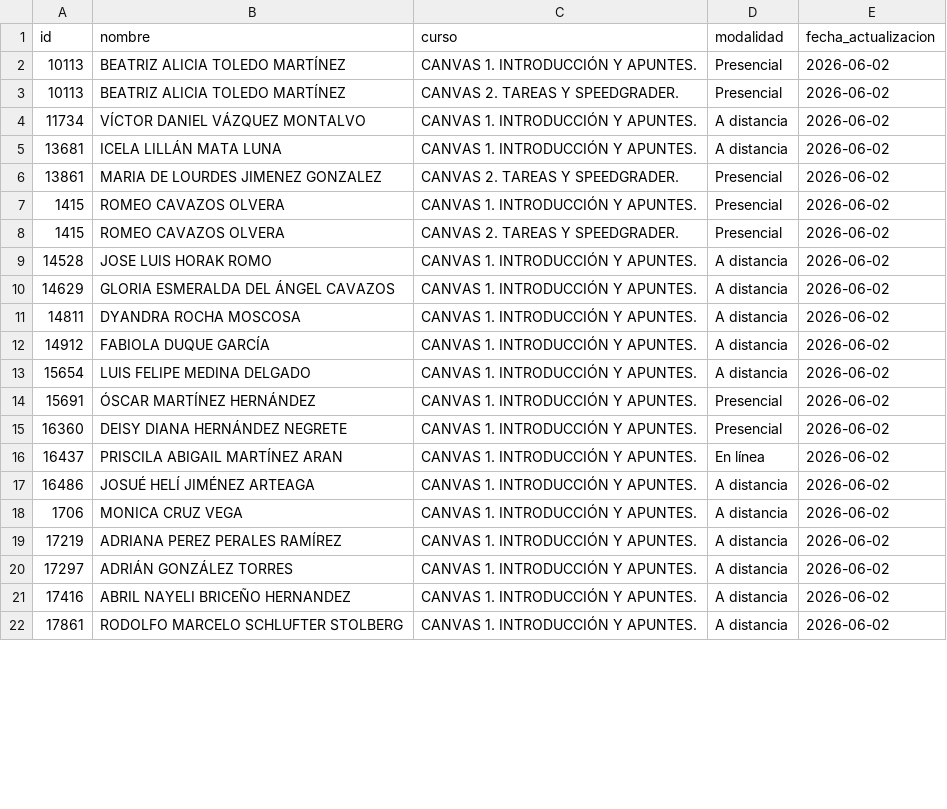
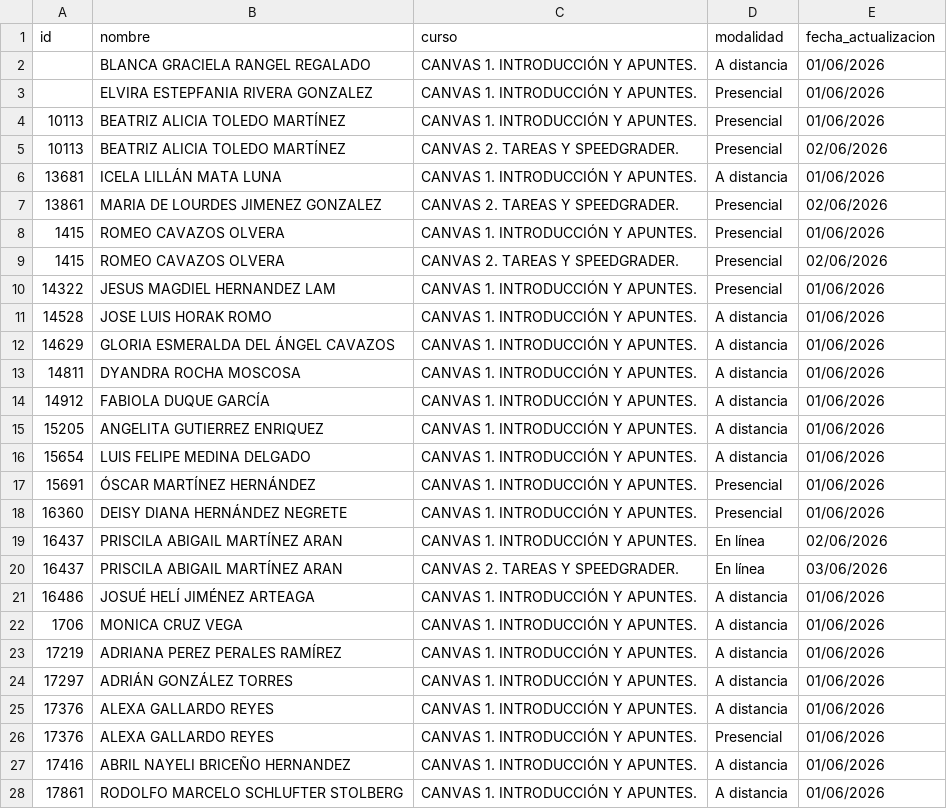
Before and after one commit to renauds25/reporte-canvas, a CSV file: data/capacitaciones.csv, drawn as a sheet; only a part is shown; the diff covers the shown part only.

Commit message:
Agregar vista todos y ordenamiento por modalidad

```diff
--- a/data/capacitaciones.csv
+++ b/data/capacitaciones.csv
@@ -1,22 +1,28 @@
 id,nombre,curso,modalidad,fecha_actualizacion
-10113,BEATRIZ ALICIA TOLEDO MARTÍNEZ,CANVAS 1. INTRODUCCIÓN Y APUNTES.,Presencial,2026-06-02
-10113,BEATRIZ ALICIA TOLEDO MARTÍNEZ,CANVAS 2. TAREAS Y SPEEDGRADER.,Presencial,2026-06-02
-11734,VÍCTOR DANIEL VÁZQUEZ MONTALVO,CANVAS 1. INTRODUCCIÓN Y APUNTES.,A distancia,2026-06-02
-13681,ICELA LILLÁN MATA LUNA,CANVAS 1. INTRODUCCIÓN Y APUNTES.,A distancia,2026-06-02
-13861,MARIA DE LOURDES JIMENEZ GONZALEZ,CANVAS 2. TAREAS Y SPEEDGRADER.,Presencial,2026-06-02
-1415,ROMEO CAVAZOS OLVERA,CANVAS 1. INTRODUCCIÓN Y APUNTES.,Presencial,2026-06-02
-1415,ROMEO CAVAZOS OLVERA,CANVAS 2. TAREAS Y SPEEDGRADER.,Presencial,2026-06-02
-14528,JOSE LUIS HORAK ROMO,CANVAS 1. INTRODUCCIÓN Y APUNTES.,A distancia,2026-06-02
-14629,GLORIA ESMERALDA DEL ÁNGEL CAVAZOS,CANVAS 1. INTRODUCCIÓN Y APUNTES.,A distancia,2026-06-02
-14811,DYANDRA ROCHA MOSCOSA,CANVAS 1. INTRODUCCIÓN Y APUNTES.,A distancia,2026-06-02
-14912,FABIOLA DUQUE GARCÍA,CANVAS 1. INTRODUCCIÓN Y APUNTES.,A distancia,2026-06-02
-15654,LUIS FELIPE MEDINA DELGADO,CANVAS 1. INTRODUCCIÓN Y APUNTES.,A distancia,2026-06-02
-15691,ÓSCAR MARTÍNEZ HERNÁNDEZ,CANVAS 1. INTRODUCCIÓN Y APUNTES.,Presencial,2026-06-02
-16360,DEISY DIANA HERNÁNDEZ NEGRETE,CANVAS 1. INTRODUCCIÓN Y APUNTES.,Presencial,2026-06-02
-16437,PRISCILA ABIGAIL MARTÍNEZ ARAN,CANVAS 1. INTRODUCCIÓN Y APUNTES.,En línea,2026-06-02
-16486,JOSUÉ HELÍ JIMÉNEZ ARTEAGA,CANVAS 1. INTRODUCCIÓN Y APUNTES.,A distancia,2026-06-02
-1706,MONICA CRUZ VEGA,CANVAS 1. INTRODUCCIÓN Y APUNTES.,A distancia,2026-06-02
-17219,ADRIANA PEREZ PERALES RAMÍREZ,CANVAS 1. INTRODUCCIÓN Y APUNTES.,A distancia,2026-06-02
-17297,ADRIÁN GONZÁLEZ TORRES,CANVAS 1. INTRODUCCIÓN Y APUNTES.,A distancia,2026-06-02
-17416,ABRIL NAYELI BRICEÑO HERNANDEZ,CANVAS 1. INTRODUCCIÓN Y APUNTES.,A distancia,2026-06-02
-17861,RODOLFO MARCELO SCHLUFTER STOLBERG,CANVAS 1. INTRODUCCIÓN Y APUNTES.,A distancia,2026-06-02
+,BLANCA GRACIELA RANGEL REGALADO,CANVAS 1. INTRODUCCIÓN Y APUNTES.,A distancia,01/06/2026
+,ELVIRA ESTEPFANIA RIVERA GONZALEZ,CANVAS 1. INTRODUCCIÓN Y APUNTES.,Presencial,01/06/2026
+10113,BEATRIZ ALICIA TOLEDO MARTÍNEZ,CANVAS 1. INTRODUCCIÓN Y APUNTES.,Presencial,01/06/2026
+10113,BEATRIZ ALICIA TOLEDO MARTÍNEZ,CANVAS 2. TAREAS Y SPEEDGRADER.,Presencial,02/06/2026
+13681,ICELA LILLÁN MATA LUNA,CANVAS 1. INTRODUCCIÓN Y APUNTES.,A distancia,01/06/2026
+13861,MARIA DE LOURDES JIMENEZ GONZALEZ,CANVAS 2. TAREAS Y SPEEDGRADER.,Presencial,02/06/2026
+1415,ROMEO CAVAZOS OLVERA,CANVAS 1. INTRODUCCIÓN Y APUNTES.,Presencial,01/06/2026
+1415,ROMEO CAVAZOS OLVERA,CANVAS 2. TAREAS Y SPEEDGRADER.,Presencial,02/06/2026
+14322,JESUS MAGDIEL HERNANDEZ LAM,CANVAS 1. INTRODUCCIÓN Y APUNTES.,Presencial,01/06/2026
+14528,JOSE LUIS HORAK ROMO,CANVAS 1. INTRODUCCIÓN Y APUNTES.,A distancia,01/06/2026
+14629,GLORIA ESMERALDA DEL ÁNGEL CAVAZOS,CANVAS 1. INTRODUCCIÓN Y APUNTES.,A distancia,01/06/2026
+14811,DYANDRA ROCHA MOSCOSA,CANVAS 1. INTRODUCCIÓN Y APUNTES.,A distancia,01/06/2026
+14912,FABIOLA DUQUE GARCÍA,CANVAS 1. INTRODUCCIÓN Y APUNTES.,A distancia,01/06/2026
+15205,ANGELITA GUTIERREZ ENRIQUEZ,CANVAS 1. INTRODUCCIÓN Y APUNTES.,A distancia,01/06/2026
+15654,LUIS FELIPE MEDINA DELGADO,CANVAS 1. INTRODUCCIÓN Y APUNTES.,A distancia,01/06/2026
+15691,ÓSCAR MARTÍNEZ HERNÁNDEZ,CANVAS 1. INTRODUCCIÓN Y APUNTES.,Presencial,01/06/2026
+16360,DEISY DIANA HERNÁNDEZ NEGRETE,CANVAS 1. INTRODUCCIÓN Y APUNTES.,Presencial,01/06/2026
+16437,PRISCILA ABIGAIL MARTÍNEZ ARAN,CANVAS 1. INTRODUCCIÓN Y APUNTES.,En línea,02/06/2026
+16437,PRISCILA ABIGAIL MARTÍNEZ ARAN,CANVAS 2. TAREAS Y SPEEDGRADER.,En línea,03/06/2026
+16486,JOSUÉ HELÍ JIMÉNEZ ARTEAGA,CANVAS 1. INTRODUCCIÓN Y APUNTES.,A distancia,01/06/2026
+1706,MONICA CRUZ VEGA,CANVAS 1. INTRODUCCIÓN Y APUNTES.,A distancia,01/06/2026
+17219,ADRIANA PEREZ PERALES RAMÍREZ,CANVAS 1. INTRODUCCIÓN Y APUNTES.,A distancia,01/06/2026
+17297,ADRIÁN GONZÁLEZ TORRES,CANVAS 1. INTRODUCCIÓN Y APUNTES.,A distancia,01/06/2026
+17376,ALEXA GALLARDO REYES,CANVAS 1. INTRODUCCIÓN Y APUNTES.,A distancia,01/06/2026
+17376,ALEXA GALLARDO REYES,CANVAS 1. INTRODUCCIÓN Y APUNTES.,Presencial,01/06/2026
+17416,ABRIL NAYELI BRICEÑO HERNANDEZ,CANVAS 1. INTRODUCCIÓN Y APUNTES.,A distancia,01/06/2026
+17861,RODOLFO MARCELO SCHLUFTER STOLBERG,CANVAS 1. INTRODUCCIÓN Y APUNTES.,A distancia,01/06/2026
```
Also changed, not shown: 10 added rows and 40 edited cells elsewhere in this file, data/usuarios.csv, 7 other files.
